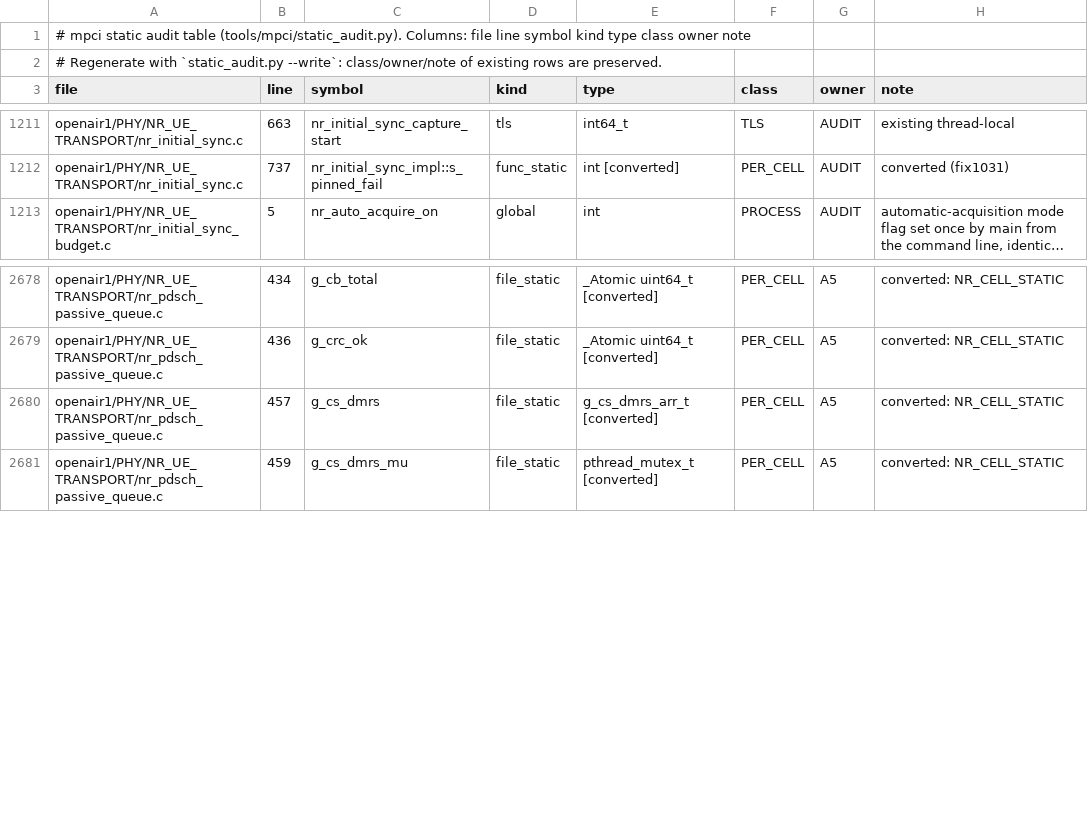
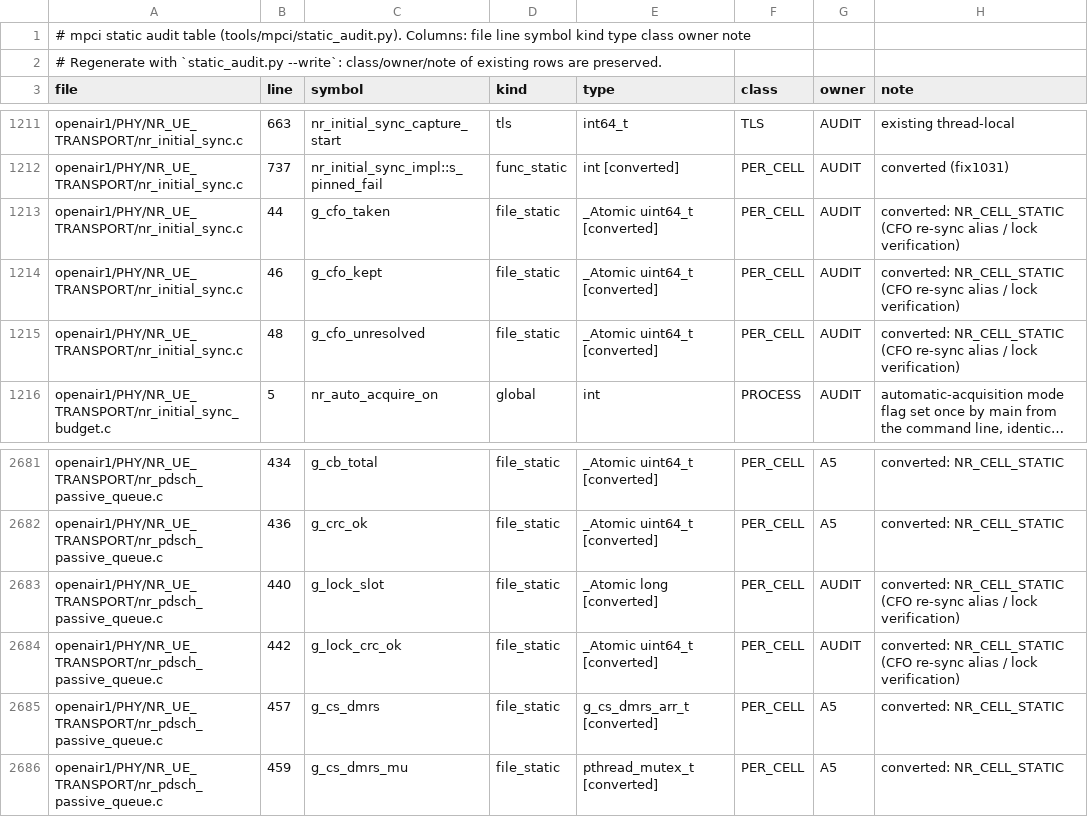
Before and after one commit to nico-net/passive_agnostic_rx_for_sensing, a TSV file: tools/mpci/mpci_statics.tsv, drawn as a sheet; only a part is shown, gaps mark what is left out; long unchanged cells end in …; the diff names each change by its address in the sheet, - before the commit and + after, or states it on an @@ line.

```diff
--- a/tools/mpci/mpci_statics.tsv
+++ b/tools/mpci/mpci_statics.tsv
+row 1213: openair1/PHY/NR_UE_TRANSPORT/nr_initial_sync.c | 44 | g_cfo_taken | file_static | _Atomic uint64_t [converted] | PER_CELL | AUDIT | converted: NR_CELL_STATIC (CFO re-sync alias / lock verification)
+row 1214: openair1/PHY/NR_UE_TRANSPORT/nr_initial_sync.c | 46 | g_cfo_kept | file_static | _Atomic uint64_t [converted] | PER_CELL | AUDIT | converted: NR_CELL_STATIC (CFO re-sync alias / lock verification)
+row 1215: openair1/PHY/NR_UE_TRANSPORT/nr_initial_sync.c | 48 | g_cfo_unresolved | file_static | _Atomic uint64_t [converted] | PER_CELL | AUDIT | converted: NR_CELL_STATIC (CFO re-sync alias / lock verification)
+row 2683: openair1/PHY/NR_UE_TRANSPORT/nr_pdsch_passive_queue.c | 440 | g_lock_slot | file_static | _Atomic long [converted] | PER_CELL | AUDIT | converted: NR_CELL_STATIC (CFO re-sync alias / lock verification)
+row 2684: openair1/PHY/NR_UE_TRANSPORT/nr_pdsch_passive_queue.c | 442 | g_lock_crc_ok | file_static | _Atomic uint64_t [converted] | PER_CELL | AUDIT | converted: NR_CELL_STATIC (CFO re-sync alias / lock verification)
```
Also changed, not shown: 12 other files.
